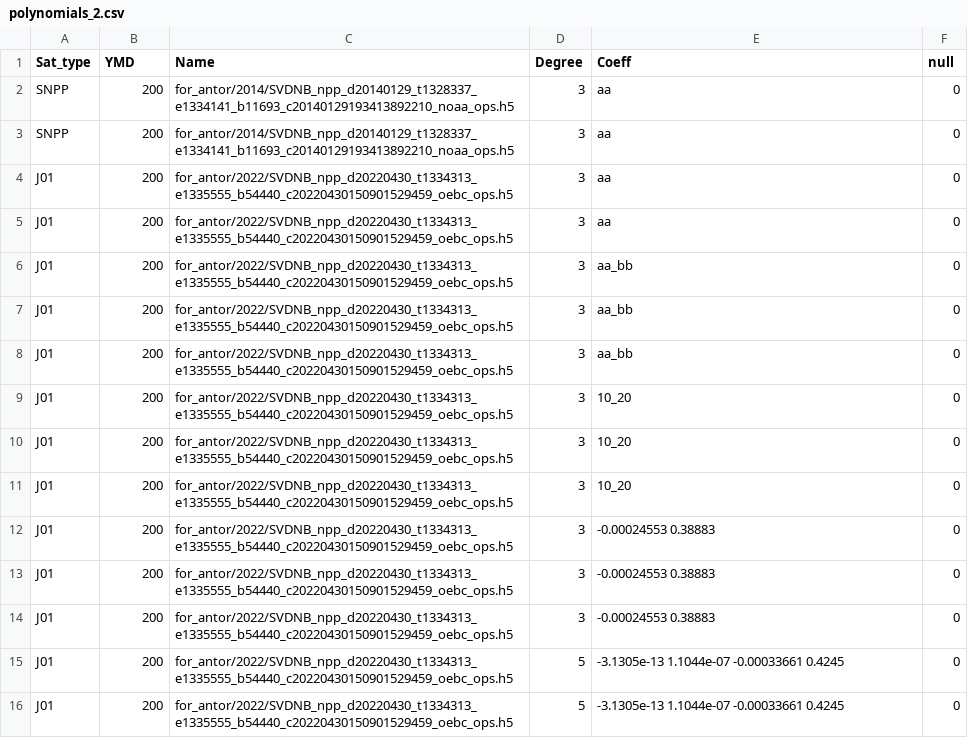
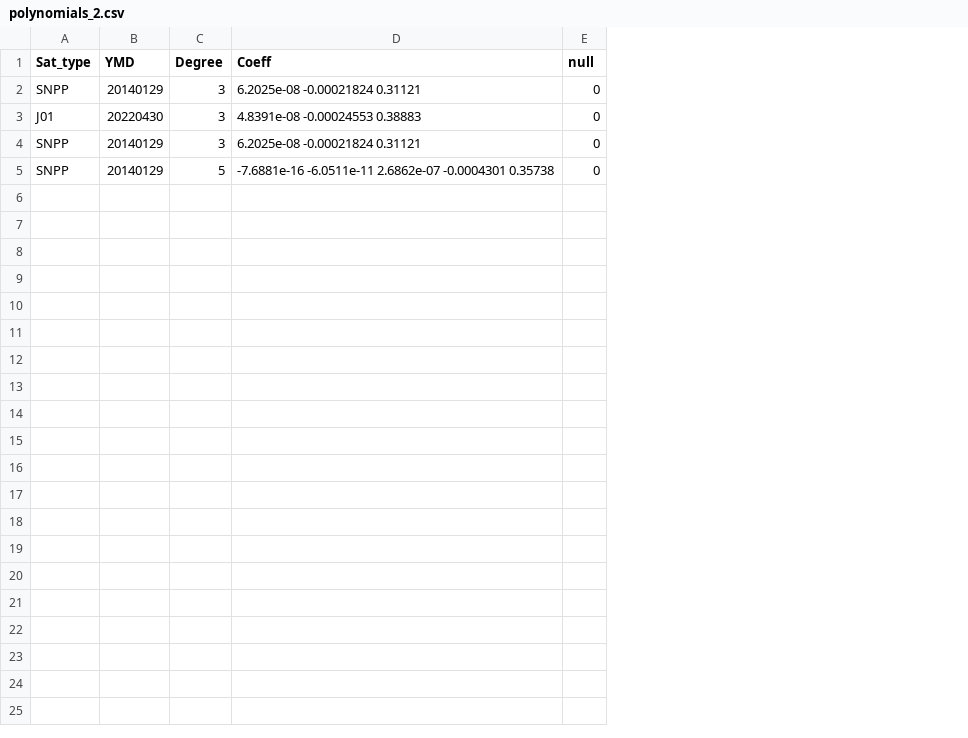
Before and after one commit to antor2100/EOG, a CSV file: dark_frames/polynomials_2.csv, drawn as a sheet; removed rows and columns are numbered as before the commit, all else as after; the diff names each change by its address in the sheet, - before the commit and + after, or states it on an @@ line.

```diff
--- a/dark_frames/polynomials_2.csv
+++ b/dark_frames/polynomials_2.csv
-column C (Name), row 2: for_antor/2014/SVDNB_npp_d20140129_t1328337_e1334141_b11693_c20140129193413892210_noaa_ops.h5; row 12: for_antor/2022/SVDNB_npp_d20220430_t1334313_e1335555_b54440_c20220430150901529459_oebc_ops.h5
-B2 (YMD): 200
+B2 (YMD): 20140129
-D2 (Coeff): aa
+D2 (Coeff): 6.2025e-08 -0.00021824 0.31121
-row 3: SNPP | 200 | for_antor/2014/SVDNB_npp_d20140129_t1328337_e1334141_b11693_c20140129193413892210_noaa_ops.h5 | 3 | aa | 0
-row 4: J01 | 200 | for_antor/2022/SVDNB_npp_d20220430_t1334313_e1335555_b54440_c20220430150901529459_oebc_ops.h5 | 3 | aa | 0
-row 5: J01 | 200 | for_antor/2022/SVDNB_npp_d20220430_t1334313_e1335555_b54440_c20220430150901529459_oebc_ops.h5 | 3 | aa | 0
-row 6: J01 | 200 | for_antor/2022/SVDNB_npp_d20220430_t1334313_e1335555_b54440_c20220430150901529459_oebc_ops.h5 | 3 | aa_bb | 0
-row 7: J01 | 200 | for_antor/2022/SVDNB_npp_d20220430_t1334313_e1335555_b54440_c20220430150901529459_oebc_ops.h5 | 3 | aa_bb | 0
-row 8: J01 | 200 | for_antor/2022/SVDNB_npp_d20220430_t1334313_e1335555_b54440_c20220430150901529459_oebc_ops.h5 | 3 | aa_bb | 0
-row 9: J01 | 200 | for_antor/2022/SVDNB_npp_d20220430_t1334313_e1335555_b54440_c20220430150901529459_oebc_ops.h5 | 3 | 10_20 | 0
-row 10: J01 | 200 | for_antor/2022/SVDNB_npp_d20220430_t1334313_e1335555_b54440_c20220430150901529459_oebc_ops.h5 | 3 | 10_20 | 0
-row 11: J01 | 200 | for_antor/2022/SVDNB_npp_d20220430_t1334313_e1335555_b54440_c20220430150901529459_oebc_ops.h5 | 3 | 10_20 | 0
-B3 (YMD): 200
+B3 (YMD): 20220430
-D3 (Coeff): -0.00024553 0.38883
+D3 (Coeff): 4.8391e-08 -0.00024553 0.38883
-row 13: J01 | 200 | for_antor/2022/SVDNB_npp_d20220430_t1334313_e1335555_b54440_c20220430150901529459_oebc_ops.h5 | 3 | -0.00024553 0.38883 | 0
-row 14: J01 | 200 | for_antor/2022/SVDNB_npp_d20220430_t1334313_e1335555_b54440_c20220430150901529459_oebc_ops.h5 | 3 | -0.00024553 0.38883 | 0
-row 15: J01 | 200 | for_antor/2022/SVDNB_npp_d20220430_t1334313_e1335555_b54440_c20220430150901529459_oebc_ops.h5 | 5 | -3.1305e-13 1.1044e-07 -0.00033661 0.4245 | 0
-row 16: J01 | 200 | for_antor/2022/SVDNB_npp_d20220430_t1334313_e1335555_b54440_c20220430150901529459_oebc_ops.h5 | 5 | -3.1305e-13 1.1044e-07 -0.00033661 0.4245 | 0
+row 4: SNPP | 20140129 | 3 | 6.2025e-08 -0.00021824 0.31121 | 0
+row 5: SNPP | 20140129 | 5 | -7.6881e-16 -6.0511e-11 2.6862e-07 -0.0004301 0.35738 | 0
```
Also changed, not shown: 1 other file.
